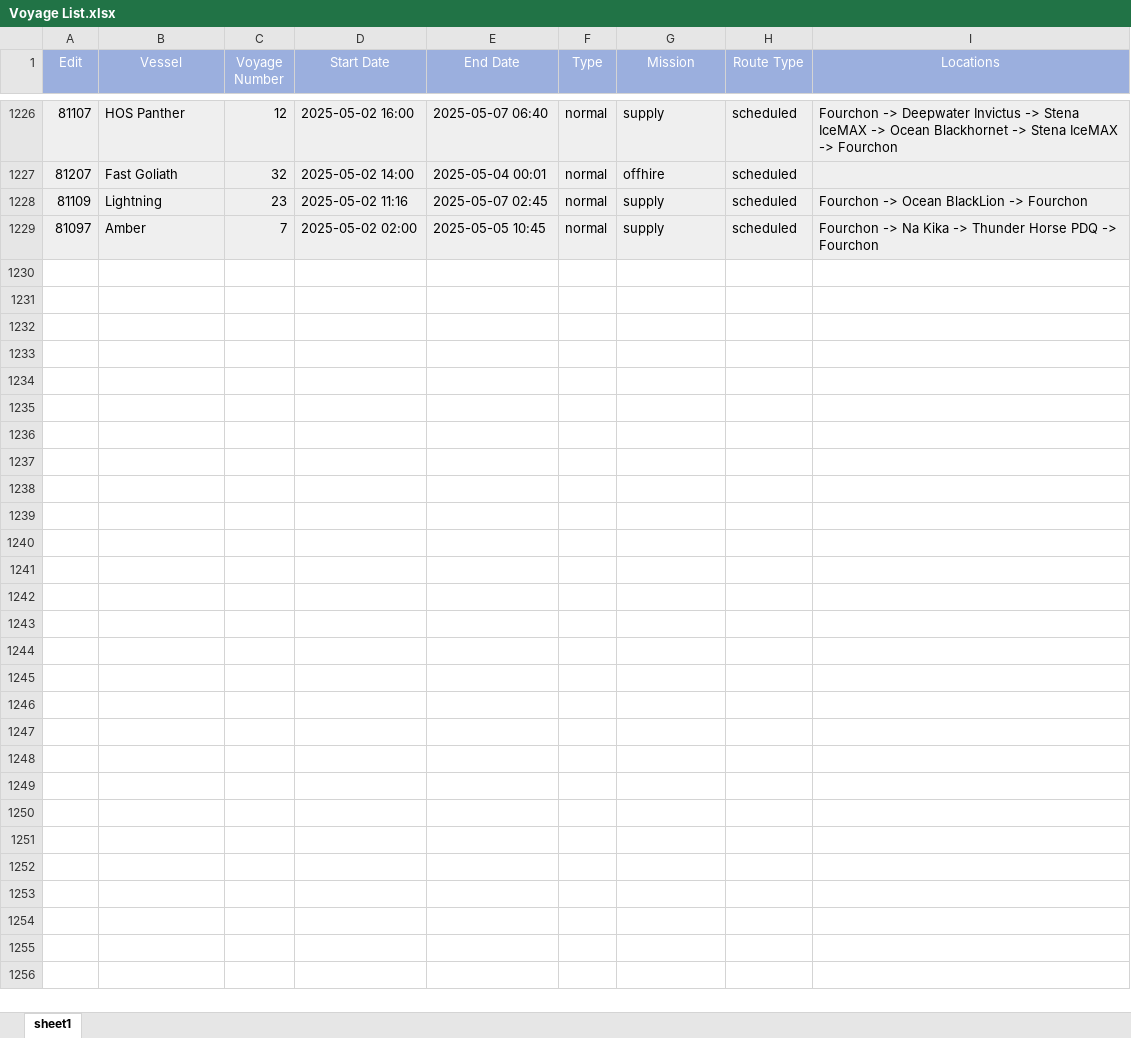
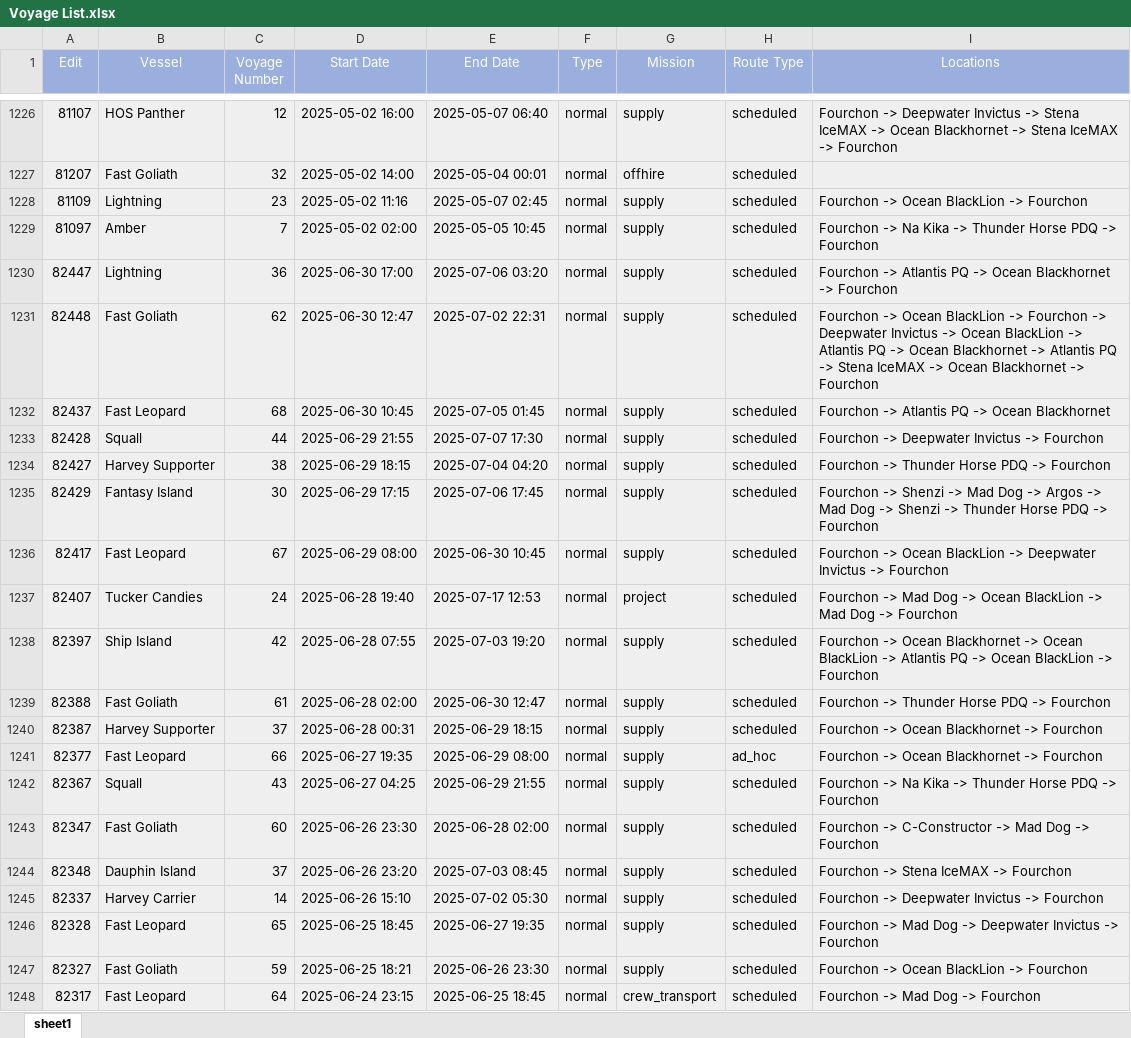
Before and after one commit to Ancientfall/logisticsdashboard, an Excel workbook: excel-data/excel-files/Voyage List.xlsx, sheet sheet1, drawn as a sheet; only a part is shown, gaps mark what is left out; values as stored, in another font and other column widths than the file's, no borders; table styles not drawn; the diff covers the shown part only; the diff names each change by its address in the sheet, - before the commit and + after, or states it on an @@ line.

```diff
--- a/excel-data/excel-files/Voyage List.xlsx (sheet sheet1)
+++ b/excel-data/excel-files/Voyage List.xlsx (sheet sheet1)
+row 1230: 82447 | Lightning | 36 | 2025-06-30 17:00 | 2025-07-06 03:20 | normal | supply | scheduled | Fourchon -> Atlantis PQ -> Ocean Blackhornet -> Fourchon
+row 1231: 82448 | Fast Goliath | 62 | 2025-06-30 12:47 | 2025-07-02 22:31 | normal | supply | scheduled | Fourchon -> Ocean BlackLion -> Fourchon -> Deepwater Invictus -> Ocean BlackLion -> Atlantis PQ -> Ocean Blackhornet -> Atlantis PQ -> Stena IceMAX -> Ocean Blackhornet -> Fourchon
+row 1232: 82437 | Fast Leopard | 68 | 2025-06-30 10:45 | 2025-07-05 01:45 | normal | supply | scheduled | Fourchon -> Atlantis PQ -> Ocean Blackhornet
+row 1233: 82428 | Squall | 44 | 2025-06-29 21:55 | 2025-07-07 17:30 | normal | supply | scheduled | Fourchon -> Deepwater Invictus -> Fourchon
+row 1234: 82427 | Harvey Supporter | 38 | 2025-06-29 18:15 | 2025-07-04 04:20 | normal | supply | scheduled | Fourchon -> Thunder Horse PDQ -> Fourchon
+row 1235: 82429 | Fantasy Island | 30 | 2025-06-29 17:15 | 2025-07-06 17:45 | normal | supply | scheduled | Fourchon -> Shenzi -> Mad Dog -> Argos -> Mad Dog -> Shenzi -> Thunder Horse PDQ -> Fourchon
+row 1236: 82417 | Fast Leopard | 67 | 2025-06-29 08:00 | 2025-06-30 10:45 | normal | supply | scheduled | Fourchon -> Ocean BlackLion -> Deepwater Invictus -> Fourchon
+row 1237: 82407 | Tucker Candies | 24 | 2025-06-28 19:40 | 2025-07-17 12:53 | normal | project | scheduled | Fourchon -> Mad Dog -> Ocean BlackLion -> Mad Dog -> Fourchon
+row 1238: 82397 | Ship Island | 42 | 2025-06-28 07:55 | 2025-07-03 19:20 | normal | supply | scheduled | Fourchon -> Ocean Blackhornet -> Ocean BlackLion -> Atlantis PQ -> Ocean BlackLion -> Fourchon
+row 1239: 82388 | Fast Goliath | 61 | 2025-06-28 02:00 | 2025-06-30 12:47 | normal | supply | scheduled | Fourchon -> Thunder Horse PDQ -> Fourchon
+row 1240: 82387 | Harvey Supporter | 37 | 2025-06-28 00:31 | 2025-06-29 18:15 | normal | supply | scheduled | Fourchon -> Ocean Blackhornet -> Fourchon
+row 1241: 82377 | Fast Leopard | 66 | 2025-06-27 19:35 | 2025-06-29 08:00 | normal | supply | ad_hoc | Fourchon -> Ocean Blackhornet -> Fourchon
+row 1242: 82367 | Squall | 43 | 2025-06-27 04:25 | 2025-06-29 21:55 | normal | supply | scheduled | Fourchon -> Na Kika -> Thunder Horse PDQ -> Fourchon
+row 1243: 82347 | Fast Goliath | 60 | 2025-06-26 23:30 | 2025-06-28 02:00 | normal | supply | scheduled | Fourchon -> C-Constructor -> Mad Dog -> Fourchon
+row 1244: 82348 | Dauphin Island | 37 | 2025-06-26 23:20 | 2025-07-03 08:45 | normal | supply | scheduled | Fourchon -> Stena IceMAX -> Fourchon
+row 1245: 82337 | Harvey Carrier | 14 | 2025-06-26 15:10 | 2025-07-02 05:30 | normal | supply | scheduled | Fourchon -> Deepwater Invictus -> Fourchon
+row 1246: 82328 | Fast Leopard | 65 | 2025-06-25 18:45 | 2025-06-27 19:35 | normal | supply | scheduled | Fourchon -> Mad Dog -> Deepwater Invictus -> Fourchon
+row 1247: 82327 | Fast Goliath | 59 | 2025-06-25 18:21 | 2025-06-26 23:30 | normal | supply | scheduled | Fourchon -> Ocean BlackLion -> Fourchon
+row 1248: 82317 | Fast Leopard | 64 | 2025-06-24 23:15 | 2025-06-25 18:45 | normal | crew_transport | scheduled | Fourchon -> Mad Dog -> Fourchon
```
Also changed, not shown: 72 added rows elsewhere in this sheet, excel-data/excel-files/Bulk Actions.xlsx, excel-data/excel-files/Cost Allocation.xlsx, 5 other files.
